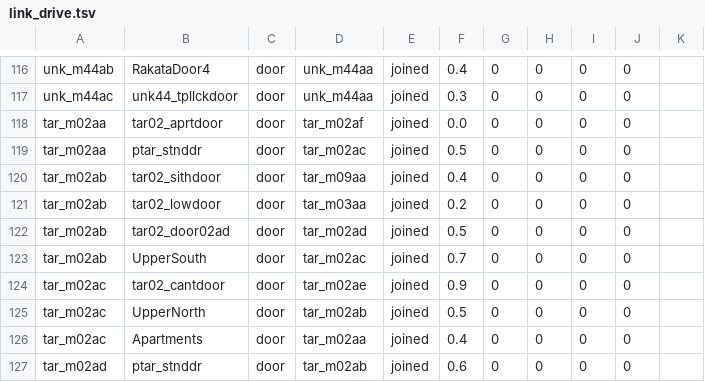
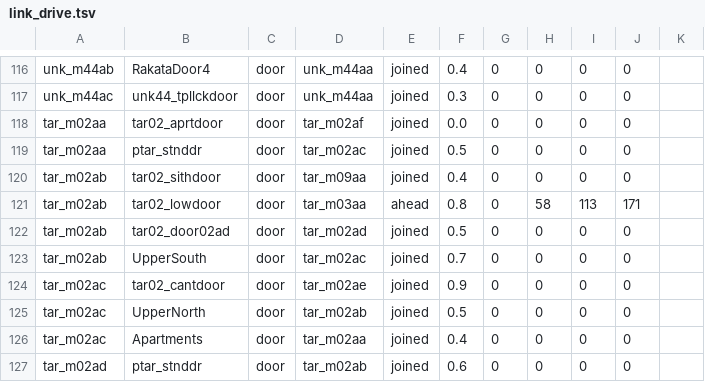
Before and after one commit to Awperati/KOTOR-Rust, a TSV file: docs/link_drive.tsv, drawn as a sheet; only a part is shown, gaps mark what is left out.

```diff
--- a/docs/link_drive.tsv
+++ b/docs/link_drive.tsv
@@ -120,3 +120,3 @@ tar_m02aa	ptar_stnddr	door	tar_m02ac	joined	0.5	0	0	0	0
 tar_m02ab	tar02_sithdoor	door	tar_m09aa	joined	0.4	0	0	0	0
-tar_m02ab	tar02_lowdoor	door	tar_m03aa	joined	0.2	0	0	0	0
+tar_m02ab	tar02_lowdoor	door	tar_m03aa	ahead	0.8	0	58	113	171
 tar_m02ab	tar02_door02ad	door	tar_m02ad	joined	0.5	0	0	0	0
```
Also changed, not shown: docs/lifts.tsv, 3 other files.
